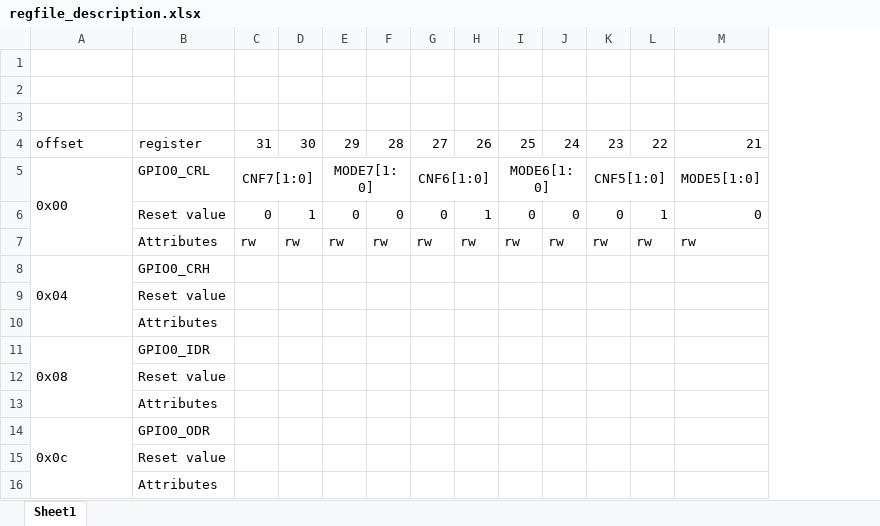
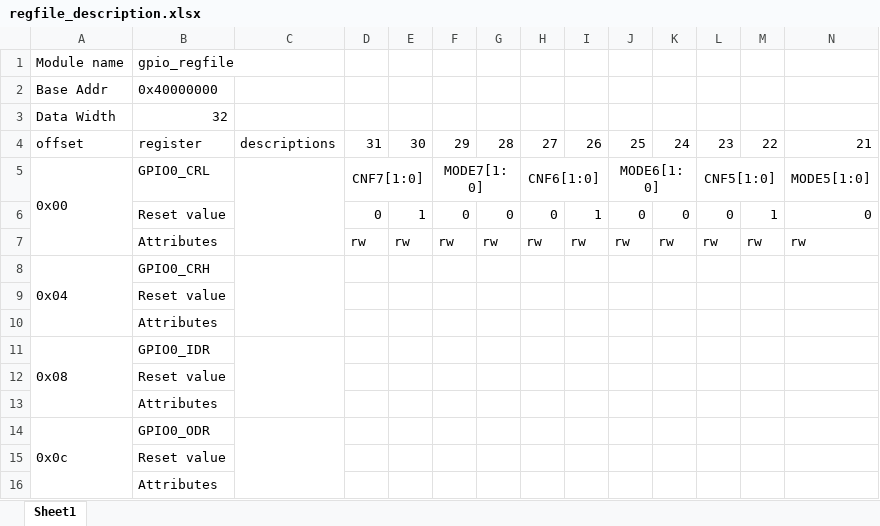
Before and after one commit to cxhy/regfile_gen, an Excel workbook: regfile_description.xlsx, sheet Sheet1, drawn as a sheet; only a part is shown; values as stored, in another font and other column widths than the file's, no borders; rows hold the shown columns only; the diff names each change by its address in the sheet, - before the commit and + after, or states it on an @@ line.

```diff
--- a/regfile_description.xlsx (sheet Sheet1)
+++ b/regfile_description.xlsx (sheet Sheet1)
+column C, row 4: descriptions
-row 1: (empty)
+row 1: Module name | gpio_regfile
-row 2: (empty)
+row 2: Base Addr | 0x40000000
-row 3: (empty)
+row 3: Data Width | 32
```
Also changed, not shown: 1 other file.
